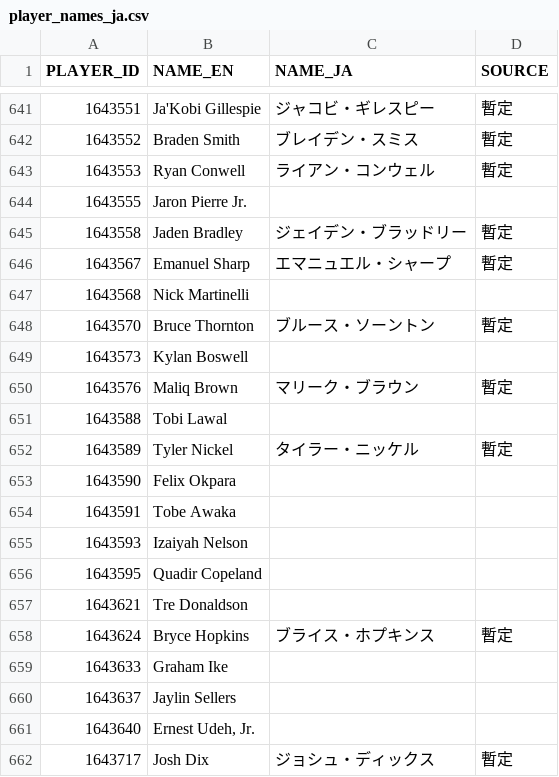
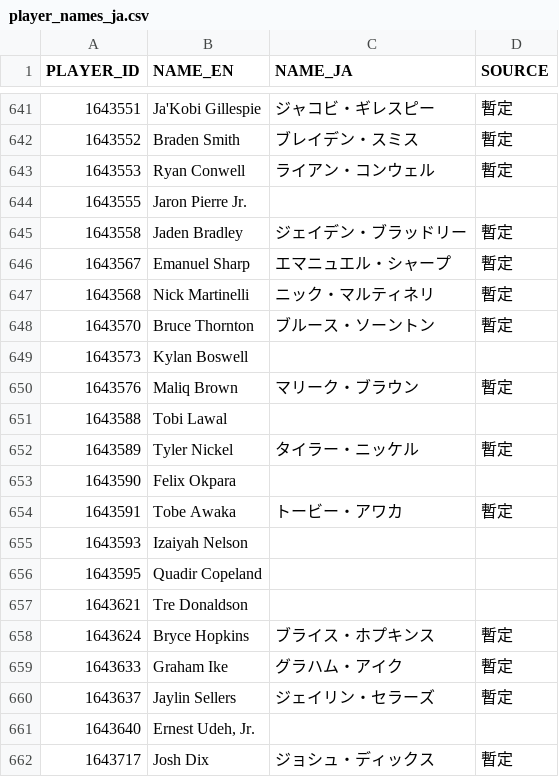
Before and after one commit to fuku8/nba-data, a CSV file: data/player_names_ja.csv, drawn as a sheet; only a part is shown, gaps mark what is left out.

```diff
--- a/data/player_names_ja.csv
+++ b/data/player_names_ja.csv
@@ -646,3 +646,3 @@ PLAYER_ID,NAME_EN,NAME_JA,SOURCE
 1643567,Emanuel Sharp,エマニュエル・シャープ,暫定
-1643568,Nick Martinelli,,
+1643568,Nick Martinelli,ニック・マルティネリ,暫定
 1643570,Bruce Thornton,ブルース・ソーントン,暫定
@@ -653,3 +653,3 @@ PLAYER_ID,NAME_EN,NAME_JA,SOURCE
 1643590,Felix Okpara,,
-1643591,Tobe Awaka,,
+1643591,Tobe Awaka,トービー・アワカ,暫定
 1643593,Izaiyah Nelson,,
@@ -658,4 +658,4 @@ PLAYER_ID,NAME_EN,NAME_JA,SOURCE
 1643624,Bryce Hopkins,ブライス・ホプキンス,暫定
-1643633,Graham Ike,,
-1643637,Jaylin Sellers,,
+1643633,Graham Ike,グラハム・アイク,暫定
+1643637,Jaylin Sellers,ジェイリン・セラーズ,暫定
 1643640,"Ernest Udeh, Jr.",,
```
Also changed, not shown: 1 other file.
